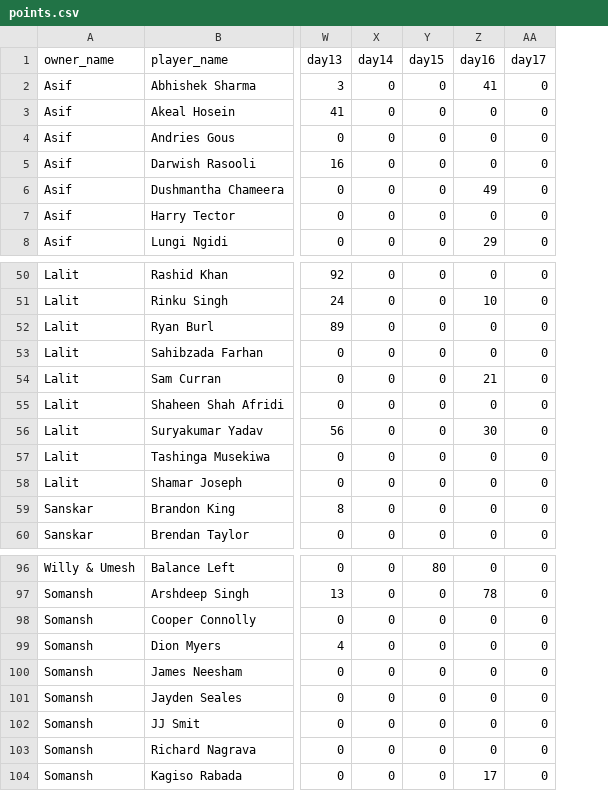
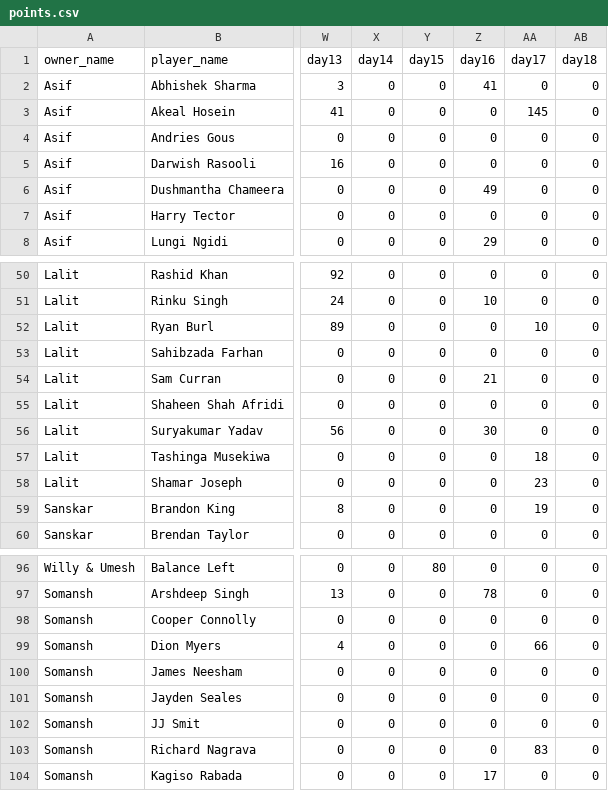
Before and after one commit to AsifCodeBank123/t20_points_dashboard, a CSV file: data/points.csv, drawn as a sheet; only a part is shown, gaps mark what is left out; the diff covers the shown part only; the diff names each change by its address in the sheet, - before the commit and + after, or states it on an @@ line.

Commit message:
zim vs wi points updated

```diff
--- a/data/points.csv
+++ b/data/points.csv
+column AB (day18), rows 2-8: all 0; rows 50-60: all 0; rows 96-104: all 0
-AA3 (day17): 0
+AA3 (day17): 145
-AA52 (day17): 0
+AA52 (day17): 10
-AA57 (day17): 0
+AA57 (day17): 18
-AA58 (day17): 0
+AA58 (day17): 23
-AA59 (day17): 0
+AA59 (day17): 19
-AA99 (day17): 0
+AA99 (day17): 66
-AA103 (day17): 0
+AA103 (day17): 83
```
Also changed, not shown: 15 edited cells elsewhere in this file.
